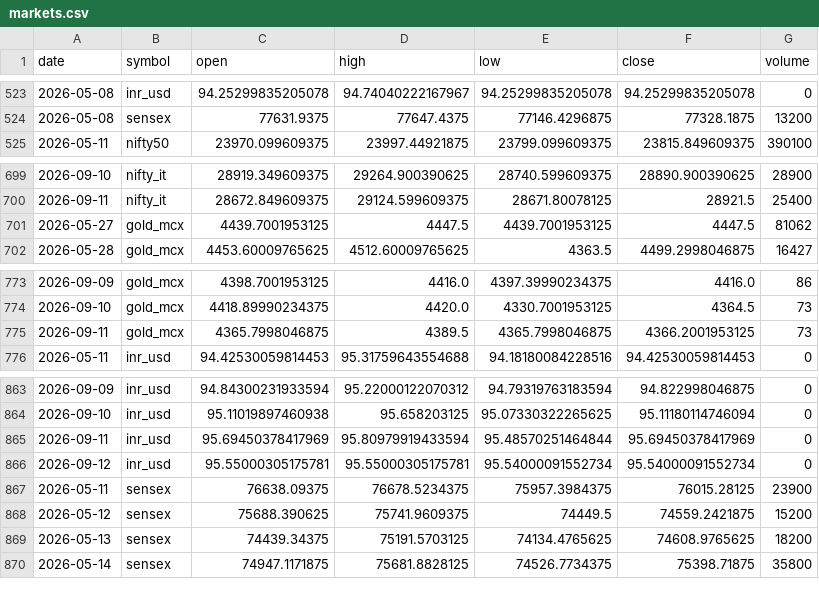
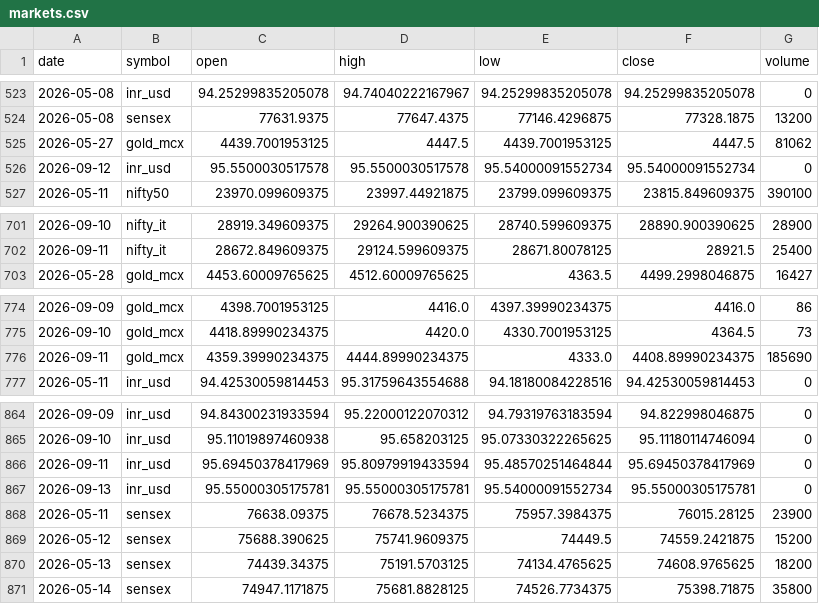
Before and after one commit to ImmadiVenkatesh/india-energy-dashboard, a CSV file: data/markets.csv, drawn as a sheet; only a part is shown, gaps mark what is left out.

```diff
--- a/data/markets.csv
+++ b/data/markets.csv
@@ -524,2 +524,4 @@ date,symbol,open,high,low,close,volume
 2026-05-08,sensex,77631.9375,77647.4375,77146.4296875,77328.1875,13200
+2026-05-27,gold_mcx,4439.7001953125,4447.5,4439.7001953125,4447.5,81062
+2026-09-12,inr_usd,95.5500030517578,95.5500030517578,95.54000091552734,95.54000091552734,0
 2026-05-11,nifty50,23970.099609375,23997.44921875,23799.099609375,23815.849609375,390100
@@ -700,3 +702,2 @@ date,symbol,open,high,low,close,volume
 2026-09-11,nifty_it,28672.849609375,29124.599609375,28671.80078125,28921.5,25400
-2026-05-27,gold_mcx,4439.7001953125,4447.5,4439.7001953125,4447.5,81062
 2026-05-28,gold_mcx,4453.60009765625,4512.60009765625,4363.5,4499.2998046875,16427
@@ -774,3 +775,3 @@ date,symbol,open,high,low,close,volume
 2026-09-10,gold_mcx,4418.89990234375,4420.0,4330.7001953125,4364.5,73
-2026-09-11,gold_mcx,4365.7998046875,4389.5,4365.7998046875,4366.2001953125,73
+2026-09-11,gold_mcx,4359.39990234375,4444.89990234375,4333.0,4408.89990234375,185690
 2026-05-11,inr_usd,94.42530059814453,95.31759643554688,94.18180084228516,94.42530059814453,0
@@ -865,3 +866,3 @@ date,symbol,open,high,low,close,volume
 2026-09-11,inr_usd,95.69450378417969,95.80979919433594,95.48570251464844,95.69450378417969,0
-2026-09-12,inr_usd,95.55000305175781,95.55000305175781,95.54000091552734,95.54000091552734,0
+2026-09-13,inr_usd,95.55000305175781,95.55000305175781,95.54000091552734,95.55000305175781,0
 2026-05-11,sensex,76638.09375,76678.5234375,75957.3984375,76015.28125,23900
```
Also changed, not shown: data/crude_benchmarks.csv, data/spr_history.csv, 7 other files.
